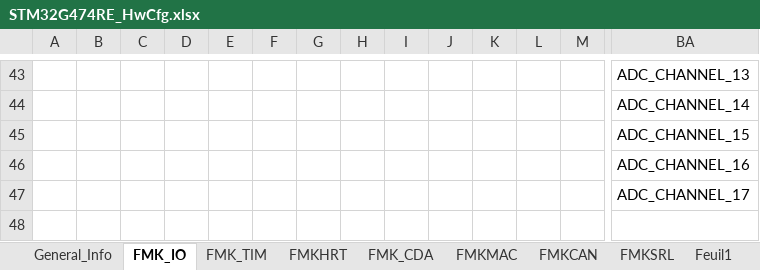
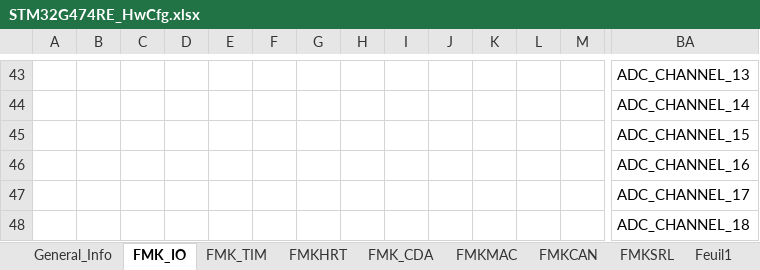
Before and after one commit to mbarbeau0545/Stm32TemplateProject, an Excel workbook: Doc/ConfigPrj/ExcelCfg/STM32G474RE/STM32G474RE_HwCfg.xlsx, sheet FMK_IO, drawn as a sheet; only a part is shown, gaps mark what is left out; values as stored, in another font and other column widths than the file's, no borders; table styles not drawn; rows hold the shown columns only; the diff names each change by its address in the sheet, - before the commit and + after, or states it on an @@ line.

```diff
--- a/Doc/ConfigPrj/ExcelCfg/STM32G474RE/STM32G474RE_HwCfg.xlsx (sheet FMK_IO)
+++ b/Doc/ConfigPrj/ExcelCfg/STM32G474RE/STM32G474RE_HwCfg.xlsx (sheet FMK_IO)
+row 48:  |  |  |  |  |  |  |  |  |  |  |  |  | ADC_CHANNEL_18
```
Also changed, not shown: sheet FMK_CDA, sheet General_Info, 5 other files.
